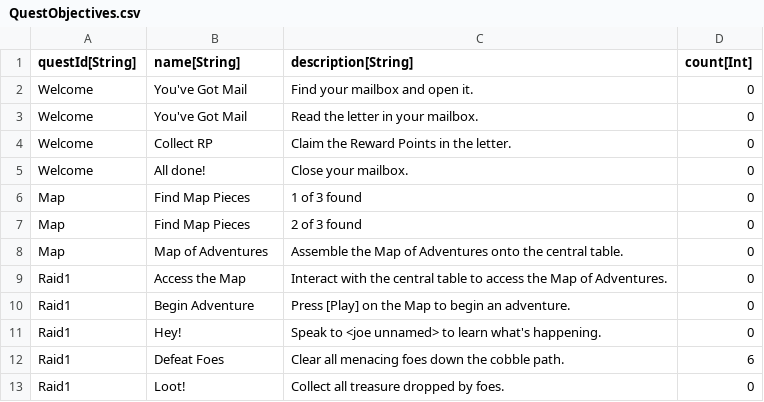
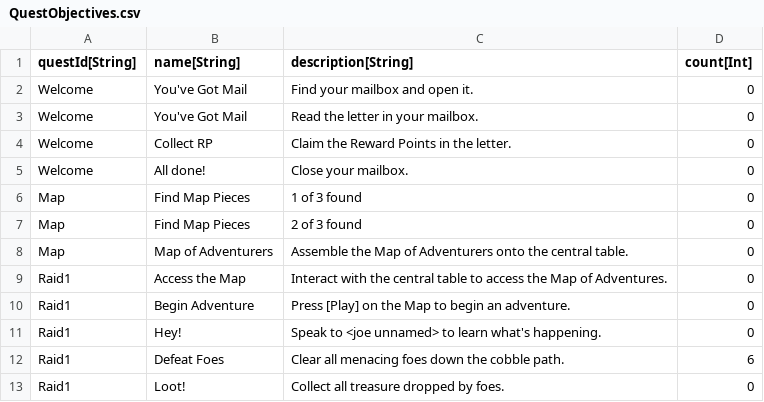
Before and after one commit to standardcombo/LootMMO, a CSV file: Data/DataTables/QuestObjectives.csv, drawn as a sheet; only a part is shown.

Commit message:
Developing Map quest. Connected objective pickups with quest system.

```diff
--- a/Data/DataTables/QuestObjectives.csv
+++ b/Data/DataTables/QuestObjectives.csv
@@ -7,3 +7,3 @@
 "Map","Find Map Pieces","2 of 3 found","0"
-"Map","Map of Adventures","Assemble the Map of Adventures onto the central table.","0"
+"Map","Map of Adventurers","Assemble the Map of Adventurers onto the central table.","0"
 "Raid1","Access the Map","Interact with the central table to access the Map of Adventures.","0"
```
Also changed, not shown: 14 other files.
